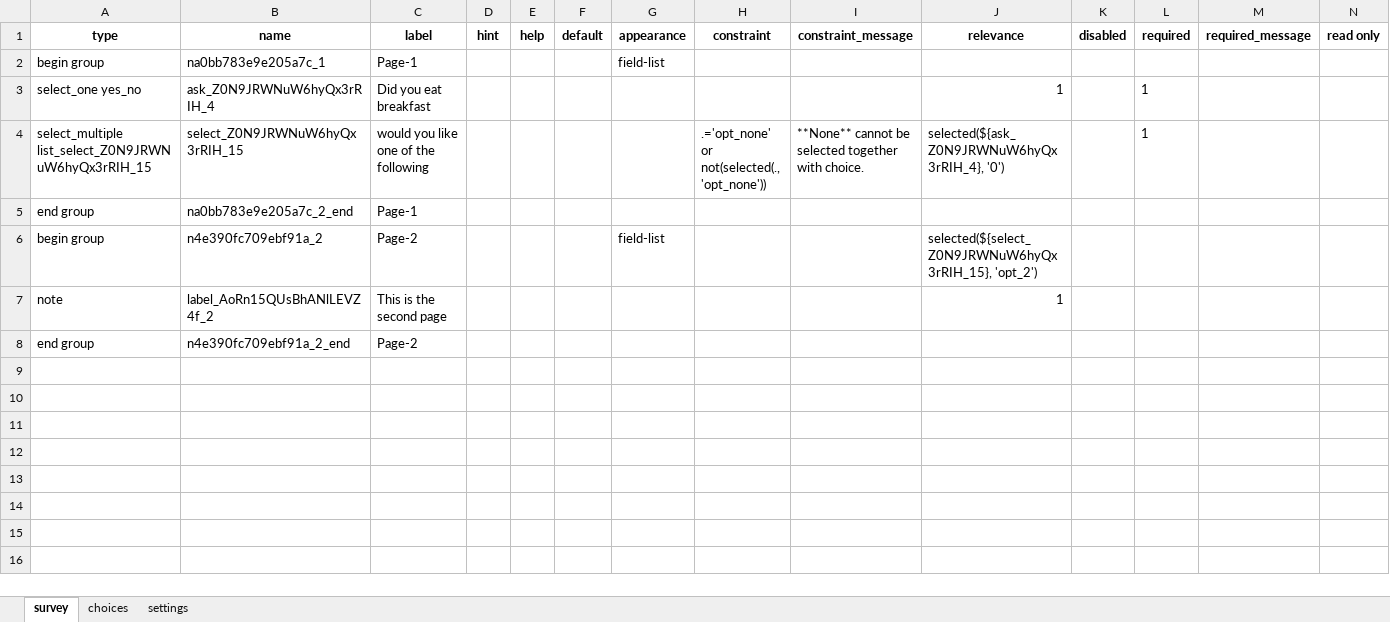
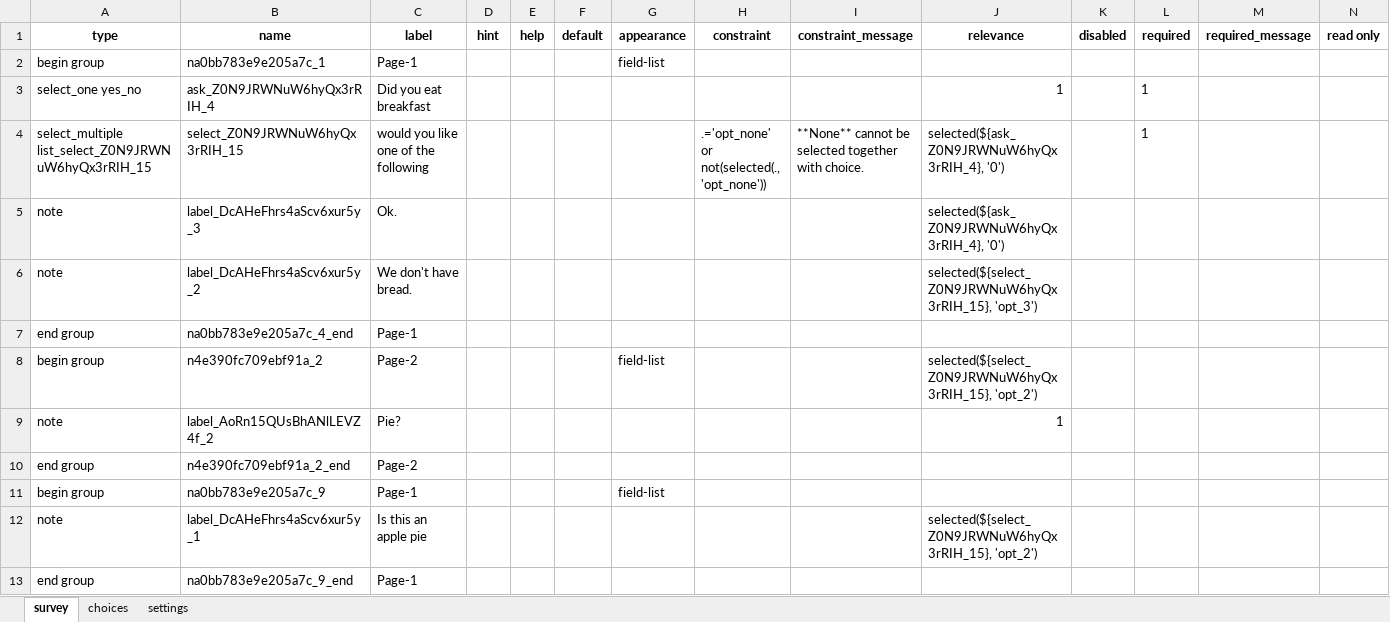
Before and after one commit to Fippu/tricc_combacal_test, an Excel workbook: L3/questionaire.xlsx, sheet survey, drawn as a sheet; only a part is shown; values as stored, in another font and other column widths than the file's, no borders; addresses are those after the commit; rows hold the shown columns only; the diff names each change by its address in the sheet, - before the commit and + after, or states it on an @@ line.

```diff
--- a/L3/questionaire.xlsx (sheet survey)
+++ b/L3/questionaire.xlsx (sheet survey)
+row 5: note | label_DcAHeFhrs4aScv6xur5y_3 | Ok. |  |  |  |  |  |  | selected(${ask_Z0N9JRWNuW6hyQx3rRIH_4}, '0')
+row 6: note | label_DcAHeFhrs4aScv6xur5y_2 | We don't have bread. |  |  |  |  |  |  | selected(${select_Z0N9JRWNuW6hyQx3rRIH_15}, 'opt_3')
-B7 (name): na0bb783e9e205a7c_2_end
+B7 (name): na0bb783e9e205a7c_4_end
-C9 (label): This is the second page
+C9 (label): Pie?
+row 11: begin group | na0bb783e9e205a7c_9 | Page-1 |  |  |  | field-list
+row 12: note | label_DcAHeFhrs4aScv6xur5y_1 | Is this an apple pie |  |  |  |  |  |  | selected(${select_Z0N9JRWNuW6hyQx3rRIH_15}, 'opt_2')
+row 13: end group | na0bb783e9e205a7c_9_end | Page-1
```
Also changed, not shown: sheet choices, sheet settings, 1 other file.
